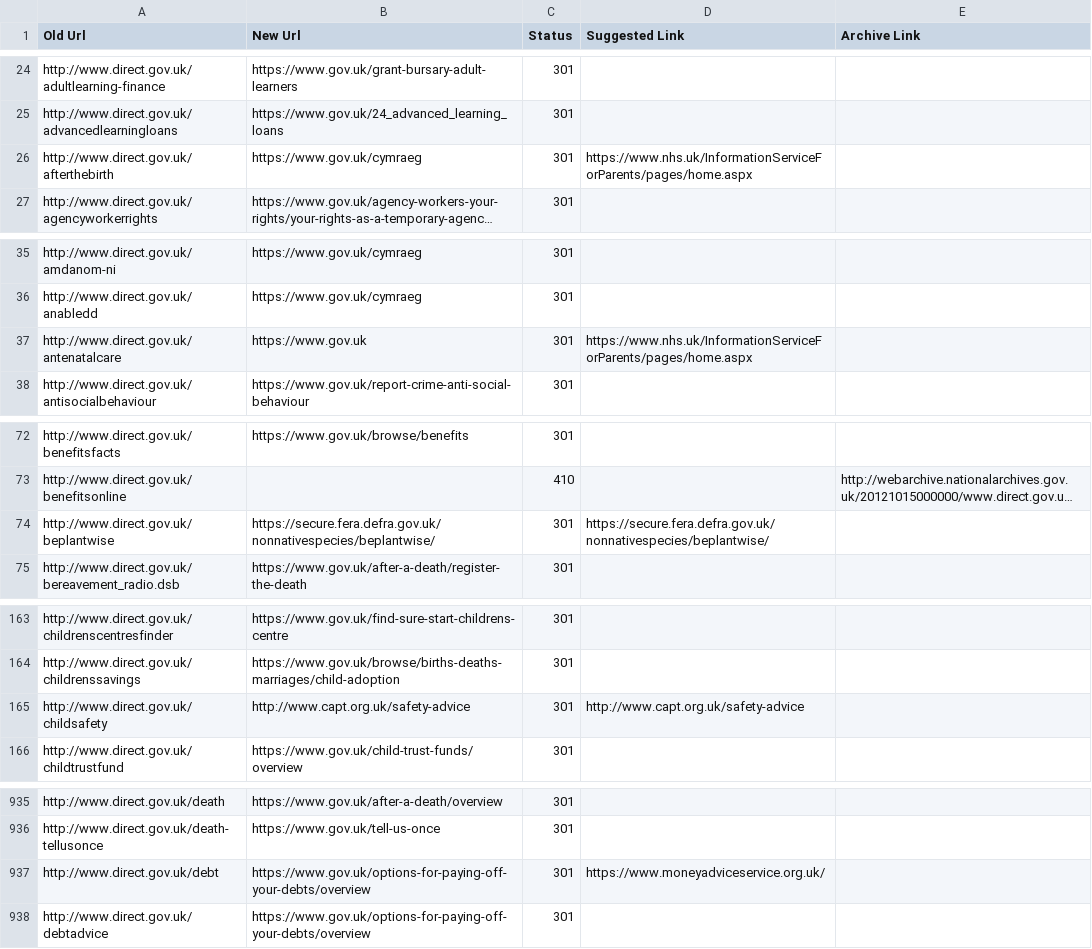
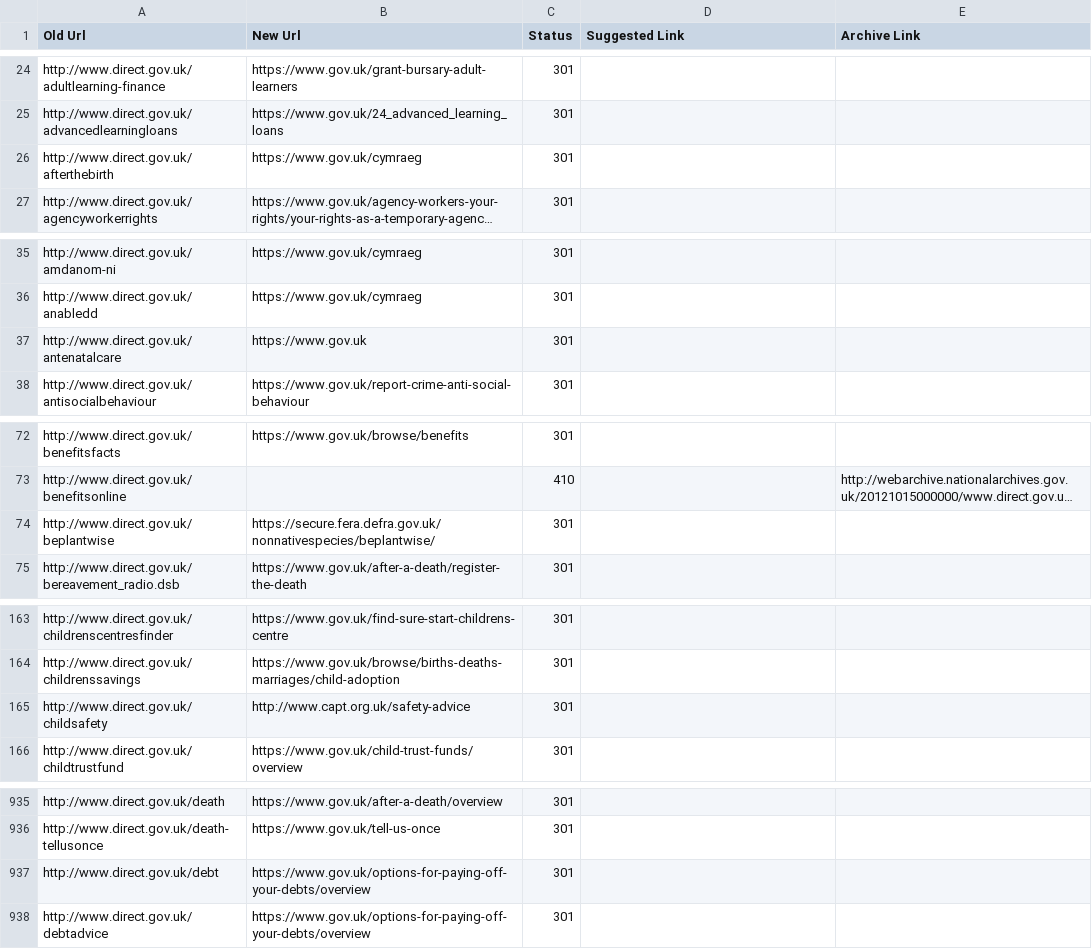
Before and after one commit to alphagov/transition-config, a CSV file: data/mappings/directgov.csv, drawn as a sheet; only a part is shown, gaps mark what is left out; long unchanged cells end in …; the diff covers the shown part only; the diff names each change by its address in the sheet, - before the commit and + after, or states it on an @@ line.

Commit message:
removed suggested and archive links for 301s

```diff
--- a/data/mappings/directgov.csv
+++ b/data/mappings/directgov.csv
-D26 (Suggested Link): https://www.nhs.uk/InformationServiceForParents/pages/home.aspx
+D26 (Suggested Link): (empty)
-D37 (Suggested Link): https://www.nhs.uk/InformationServiceForParents/pages/home.aspx
+D37 (Suggested Link): (empty)
-D74 (Suggested Link): https://secure.fera.defra.gov.uk/nonnativespecies/beplantwise/
+D74 (Suggested Link): (empty)
-D165 (Suggested Link): http://www.capt.org.uk/safety-advice
+D165 (Suggested Link): (empty)
-D937 (Suggested Link): https://www.moneyadviceservice.org.uk/
+D937 (Suggested Link): (empty)
```
Also changed, not shown: 8 edited cells elsewhere in this file, 1 other file.
